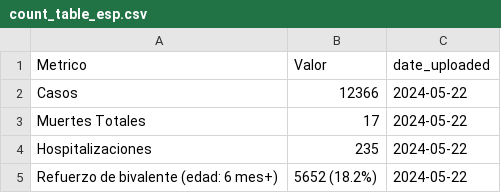
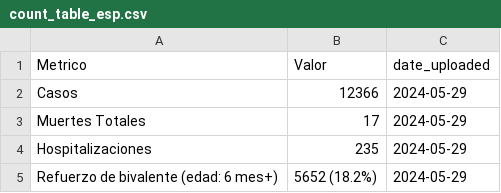
Before and after one commit to h-hedman/scph, a CSV file: covid-19/output-data/count_table_esp.csv, drawn as a sheet.

```diff
--- a/covid-19/output-data/count_table_esp.csv
+++ b/covid-19/output-data/count_table_esp.csv
@@ -1,5 +1,5 @@
 "Metrico","Valor","date_uploaded"
-"Casos","12366",2024-05-22
-"Muertes Totales","17",2024-05-22
-"Hospitalizaciones","235",2024-05-22
-"Refuerzo de bivalente (edad: 6 mes+)","5652 (18.2%)",2024-05-22
+"Casos","12366",2024-05-29
+"Muertes Totales","17",2024-05-29
+"Hospitalizaciones","235",2024-05-29
+"Refuerzo de bivalente (edad: 6 mes+)","5652 (18.2%)",2024-05-29
```
Also changed, not shown: covid-19/output-data/hospitalizations_6mo_prior.csv, covid-19/output-data/pon_incidence_8wk_eng.csv, 4 other files.
